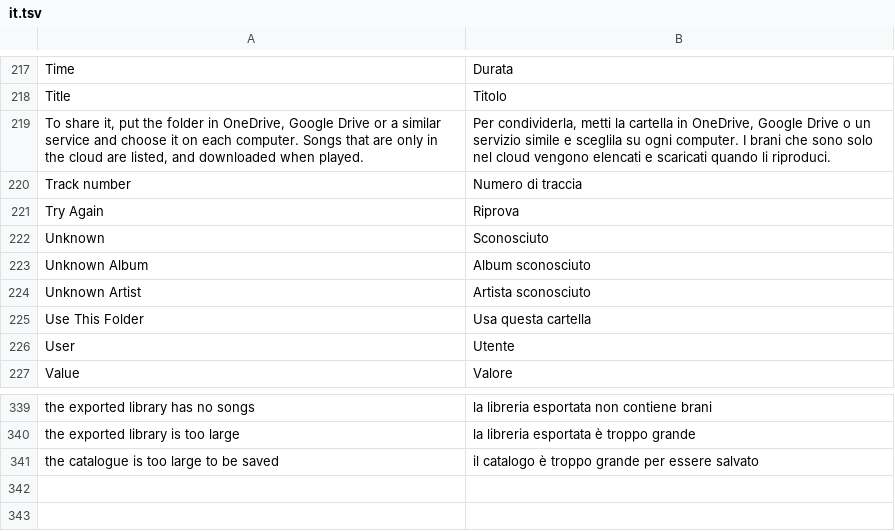
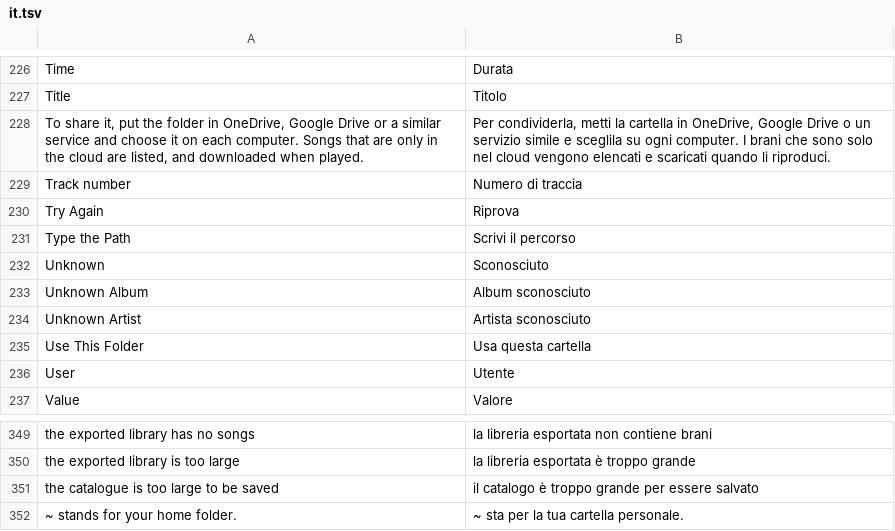
Before and after one commit to mmazzieri/musiccraft, a TSV file: crates/ui/src/it.tsv, drawn as a sheet; only a part is shown, gaps mark what is left out; the diff covers the shown part only.

```diff
--- a/crates/ui/src/it.tsv
+++ b/crates/ui/src/it.tsv
@@ -221,2 +230,3 @@ Track number	Numero di traccia
 Try Again	Riprova
+Type the Path	Scrivi il percorso
 Unknown	Sconosciuto
@@ -341 +351,2 @@ the exported library is too large	la libreria esportata è troppo grande
 the catalogue is too large to be saved	il catalogo è troppo grande per essere salvato
+~ stands for your home folder.	~ sta per la tua cartella personale.
```
Also changed, not shown: 9 added rows elsewhere in this file, 9 other files.
